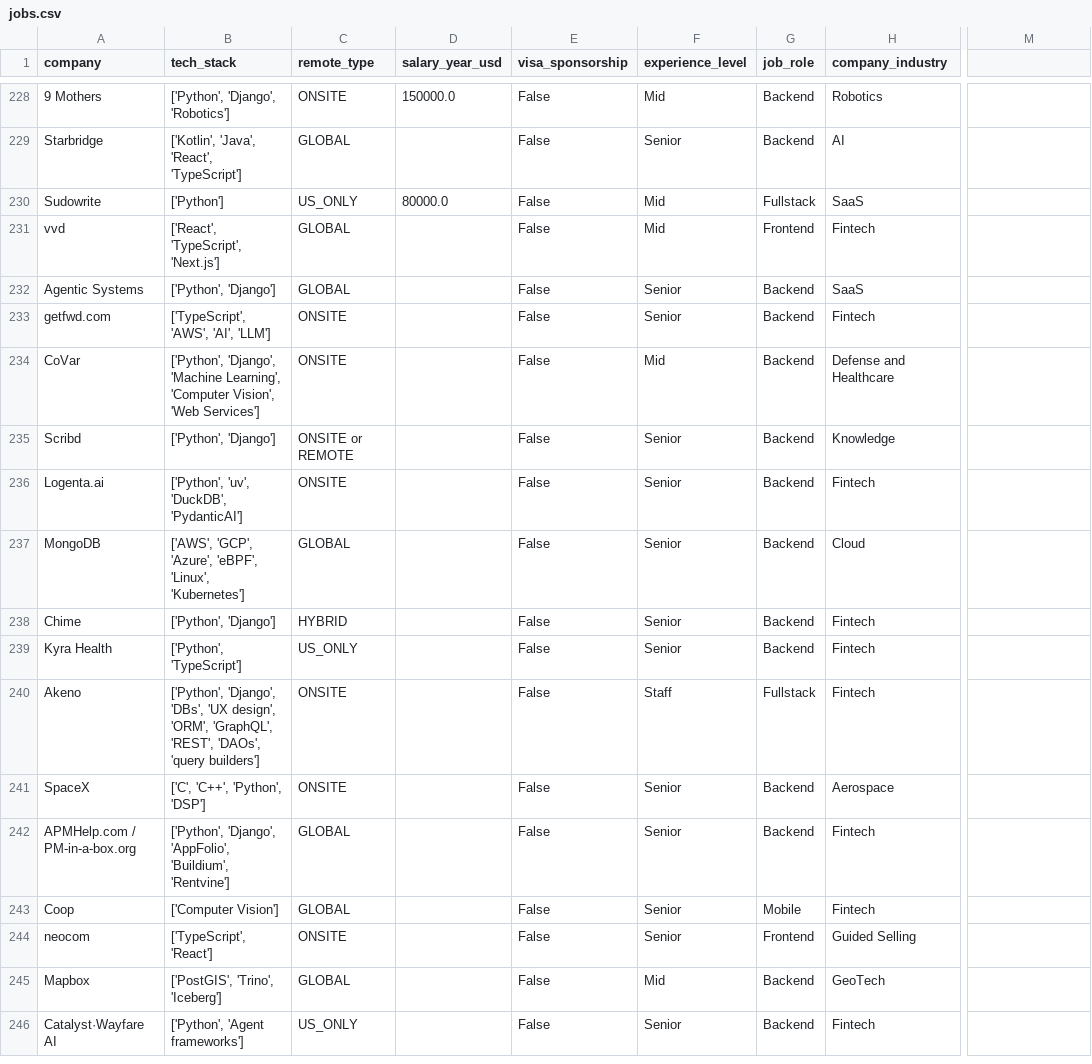
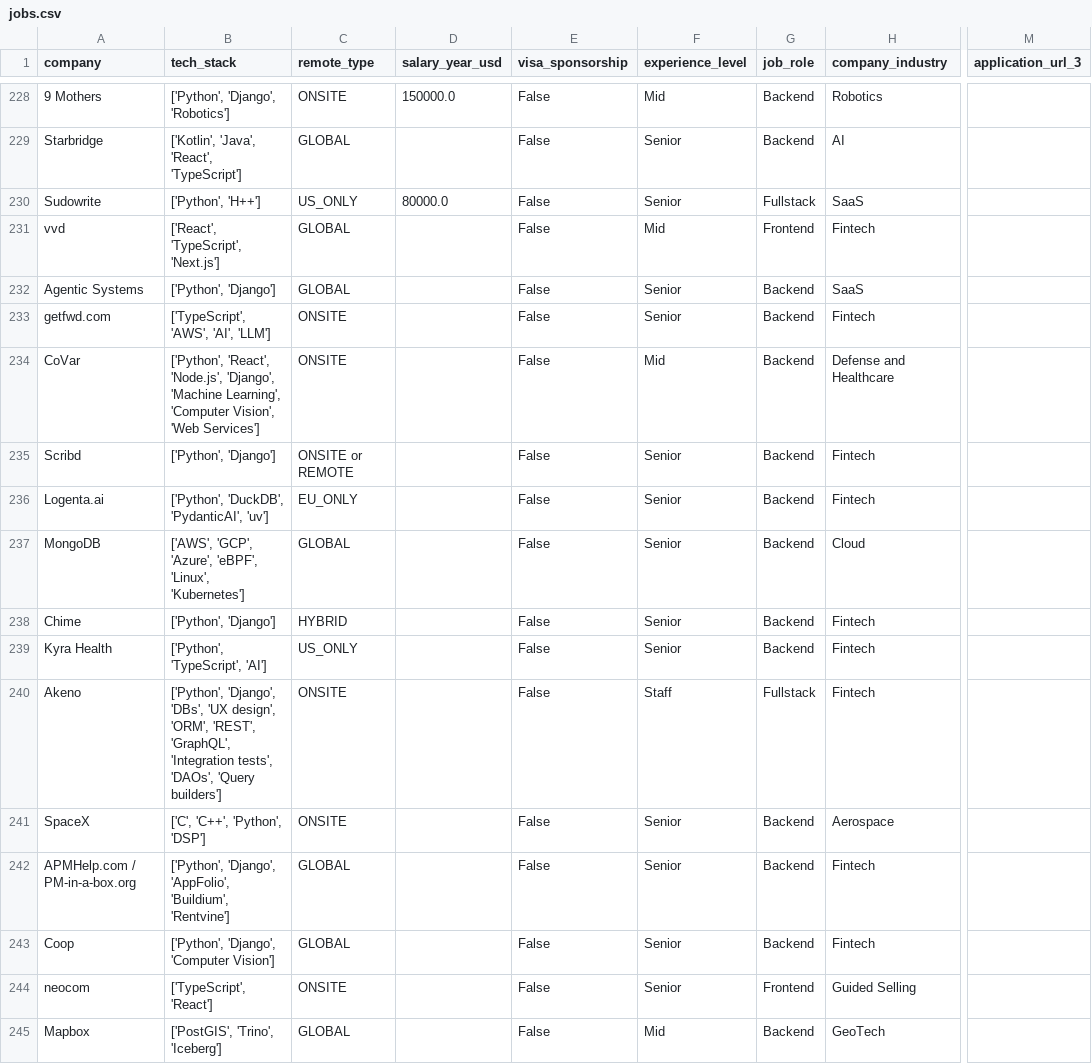
Before and after one commit to UniverseScripts/job-scrapper-ai, a CSV file: data/processed/jobs.csv, drawn as a sheet; only a part is shown, gaps mark what is left out; the shorter side is filled out with more unchanged rows; the diff covers the shown part only; the diff names each change by its address in the sheet, - before the commit and + after, or states it on an @@ line.

```diff
--- a/data/processed/jobs.csv
+++ b/data/processed/jobs.csv
-M1: (empty)
+M1: application_url_3
-B230 (tech_stack): ['Python']
+B230 (tech_stack): ['Python', 'H++']
-F230 (experience_level): Mid
+F230 (experience_level): Senior
-B234 (tech_stack): ['Python', 'Django', 'Machine…
+B234 (tech_stack): ['Python', 'React', 'Node.js', 'Django', 'Machine…
-H235 (company_industry): Knowledge
+H235 (company_industry): Fintech
-B236 (tech_stack): ['Python', 'uv', 'DuckDB', 'PydanticAI']
+B236 (tech_stack): ['Python', 'DuckDB', 'PydanticAI', 'uv']
-C236 (remote_type): ONSITE
+C236 (remote_type): EU_ONLY
-B239 (tech_stack): ['Python', 'TypeScript']
+B239 (tech_stack): ['Python', 'TypeScript', 'AI']
-B240 (tech_stack): …design', 'ORM', 'GraphQL', 'REST', 'DAOs', 'query builders']
+B240 (tech_stack): …design', 'ORM', 'REST', 'GraphQL', 'Integration tests', 'DAOs', 'Query builders']
-B243 (tech_stack): ['Computer Vision']
+B243 (tech_stack): ['Python', 'Django', 'Computer Vision']
-G243 (job_role): Mobile
+G243 (job_role): Backend
```
Also changed, not shown: 123 edited cells elsewhere in this file.
